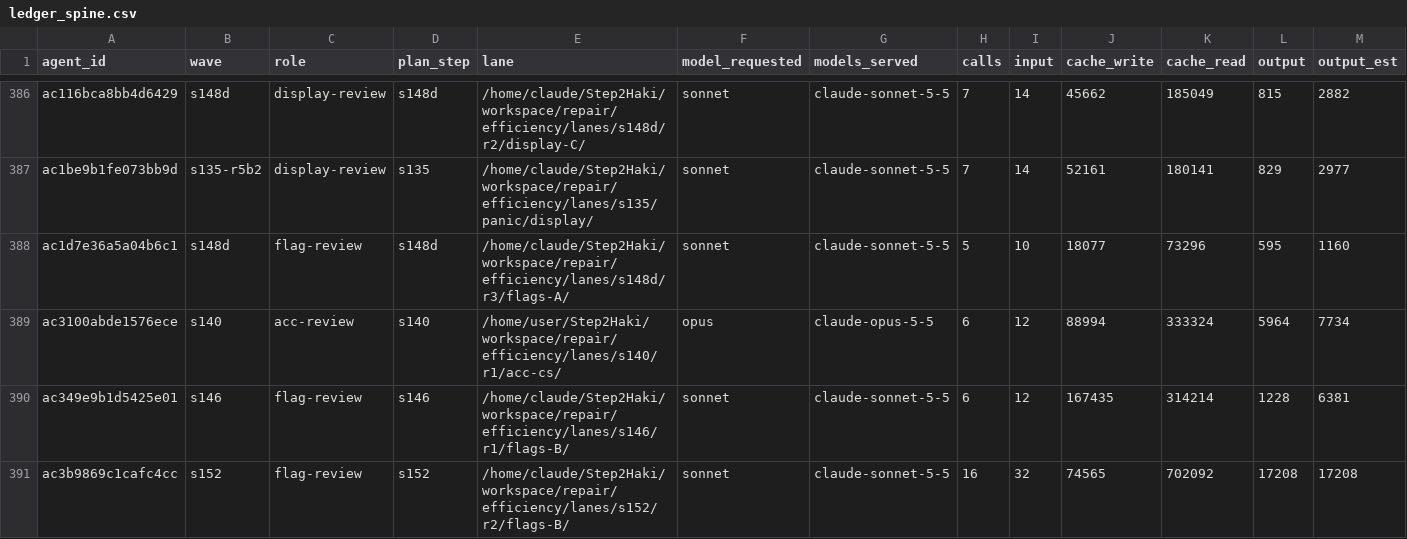
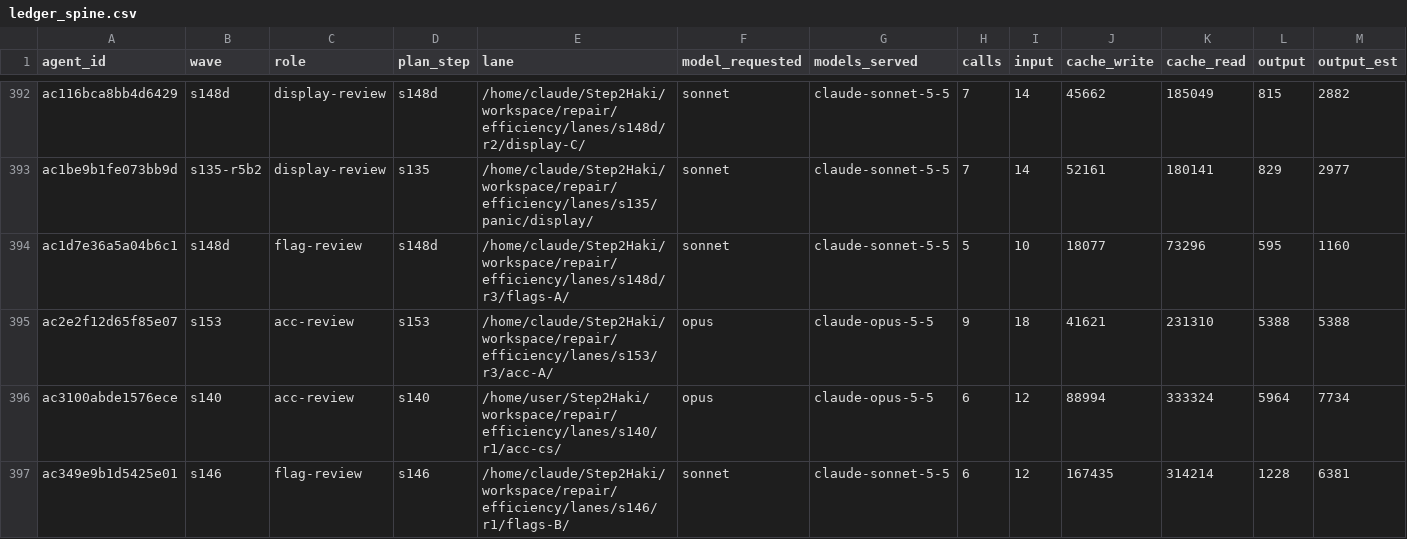
Before and after one commit to DrSaturnn/Step2Haki, a CSV file: workspace/repair/efficiency/ledger_spine.csv, drawn as a sheet; only a part is shown, gaps mark what is left out; the shorter side is filled out with more unchanged rows; rows hold the shown columns only; the diff covers the shown part only; the diff names each change by its address in the sheet, - before the commit and + after, or states it on an @@ line.

```diff
--- a/workspace/repair/efficiency/ledger_spine.csv
+++ b/workspace/repair/efficiency/ledger_spine.csv
+row 395: ac2e2f12d65f85e07 | s153 | acc-review | s153 | /home/claude/Step2Haki/workspace/repair/efficiency/lanes/s153/r3/acc-A/ | opus | claude-opus-5-5 | 9 | 18 | 41621 | 231310 | 5388 | 5388
```
Also changed, not shown: 6 added rows elsewhere in this file, workspace/repair/efficiency/ledger_lead.csv, 4 other files.
